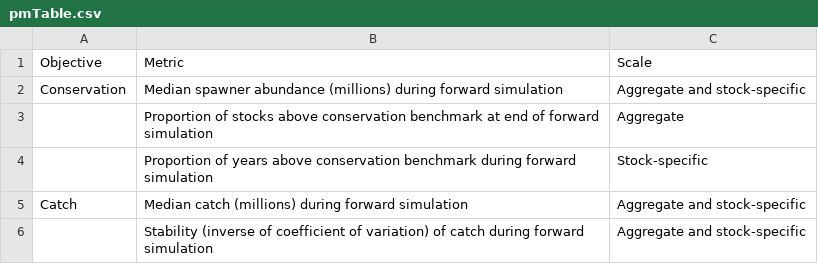
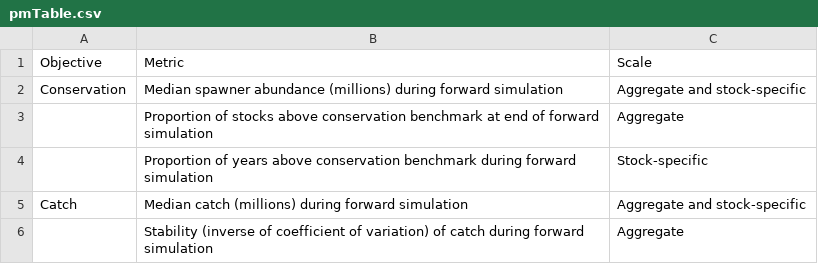
Before and after one commit to CamFreshwater/singleStockMS, a CSV file: data/msTables/pmTable.csv, drawn as a sheet.

Commit message:
clean up input data

```diff
--- a/data/msTables/pmTable.csv
+++ b/data/msTables/pmTable.csv
@@ -5,2 +5,2 @@ Conservation,Median spawner abundance (millions) during forward simulation,Aggre
 Catch,Median catch (millions) during forward simulation,Aggregate and stock-specific
-,Stability (inverse of coefficient of variation) of catch during forward simulation,Aggregate and stock-specific
+,Stability (inverse of coefficient of variation) of catch during forward simulation,Aggregate
```
Also changed, not shown: 2 other files.
